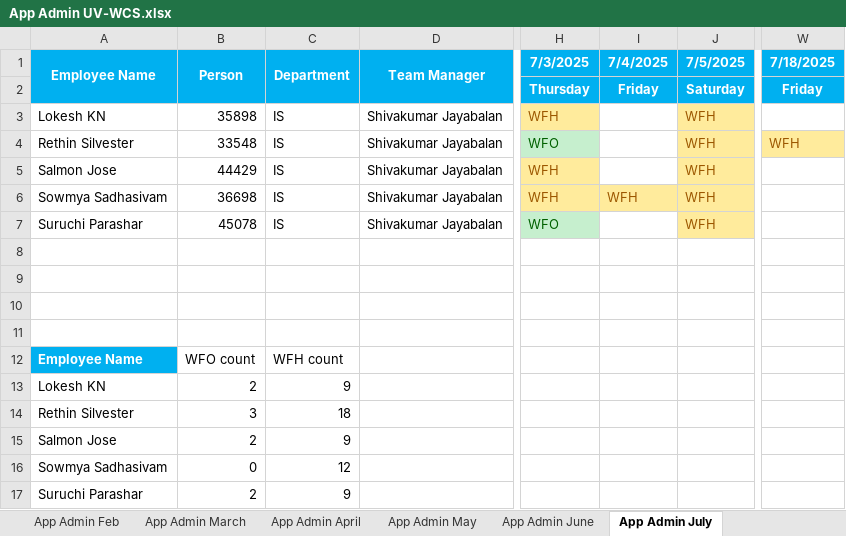
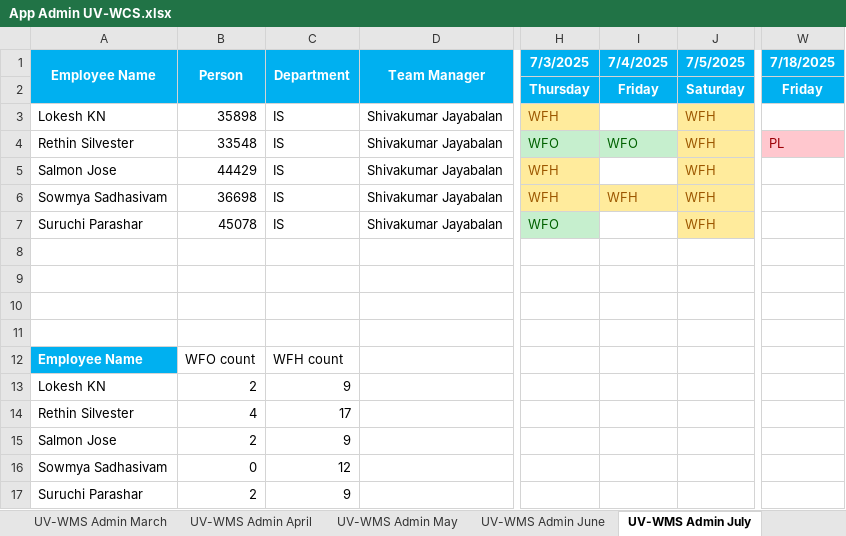
Before and after one commit to rethinsilvester/wfo-tracker, an Excel workbook: data/App Admin UV-WCS.xlsx, sheet UV-WMS Admin July, drawn as a sheet; only a part is shown, gaps mark what is left out; values as stored, in another font and other column widths than the file's, no borders; conditional formats not drawn; the diff names each change by its address in the sheet, - before the commit and + after, or states it on an @@ line.

```diff
--- a/data/App Admin UV-WCS.xlsx (sheet UV-WMS Admin July)
+++ b/data/App Admin UV-WCS.xlsx (sheet UV-WMS Admin July)
-sheet tab: App Admin March
+sheet tab: UV-WMS Admin March
-sheet tab: App Admin April
+sheet tab: UV-WMS Admin April
-sheet tab: App Admin May
+sheet tab: UV-WMS Admin May
-sheet tab: App Admin June
+sheet tab: UV-WMS Admin June
-sheet tab: App Admin July
+sheet tab: UV-WMS Admin July
-I4 (7/4/2025): (empty)
+I4 (7/4/2025): WFO
-I4 fill: none
+I4 fill: #C6EFCE
-W4 (7/18/2025): WFH
+W4 (7/18/2025): PL
@@ W4 fill: #FFEB9C → #FFC7CE, text colour: #9C5700 → #9C0006 @@
-B14 (Person): 3
+B14 (Person): 4
-C14 (Department): 18
+C14 (Department): 17
```
Also changed, not shown: sheet UV-WMS Admin May, other sheet tabs, 4 other files.
